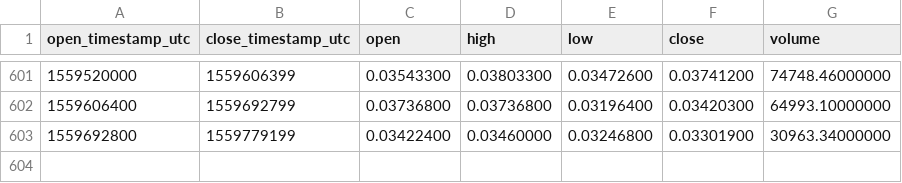
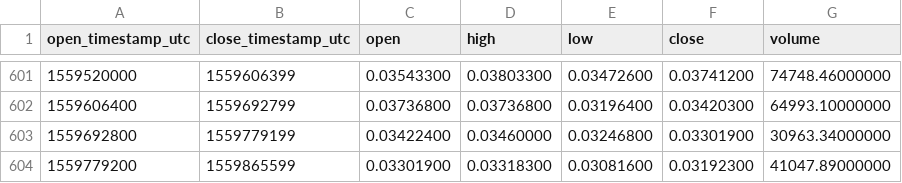
Before and after one commit to cryptobigbro/binance-ETCETH, a CSV file: binance-ETCETH-1d.csv, drawn as a sheet; only a part is shown, gaps mark what is left out.

Commit message:
Update OHLCV data.

```diff
--- a/binance-ETCETH-1d.csv
+++ b/binance-ETCETH-1d.csv
@@ -603 +603,2 @@ open_timestamp_utc,close_timestamp_utc,open,high,low,close,volume
 1559692800,1559779199,0.03422400,0.03460000,0.03246800,0.03301900,30963.34000000
+1559779200,1559865599,0.03301900,0.03318300,0.03081600,0.03192300,41047.89000000
```
Also changed, not shown: 1 other file.
